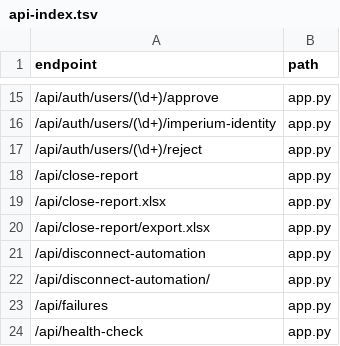
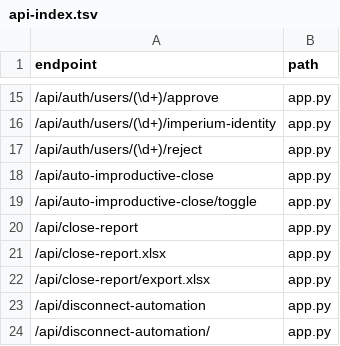
Before and after one commit to clarotechnet/dominium, a TSV file: .dominium/api-index.tsv, drawn as a sheet; only a part is shown, gaps mark what is left out; the shorter side is filled out with more unchanged rows; the diff names each change by its address in the sheet, - before the commit and + after, or states it on an @@ line.

```diff
--- a/.dominium/api-index.tsv
+++ b/.dominium/api-index.tsv
+row 18: /api/auto-improductive-close | app.py
+row 19: /api/auto-improductive-close/toggle | app.py
```
Also changed, not shown: .dominium/dependency-index.tsv, .dominium/file-index.tsv, 3 other files.
